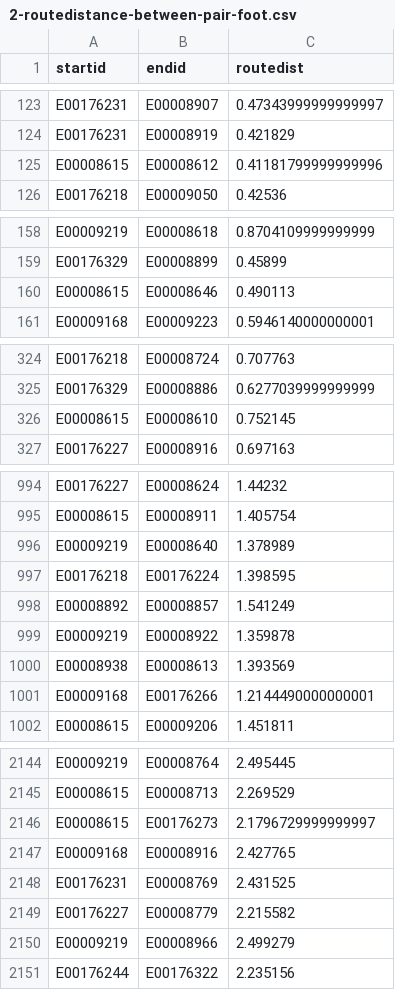
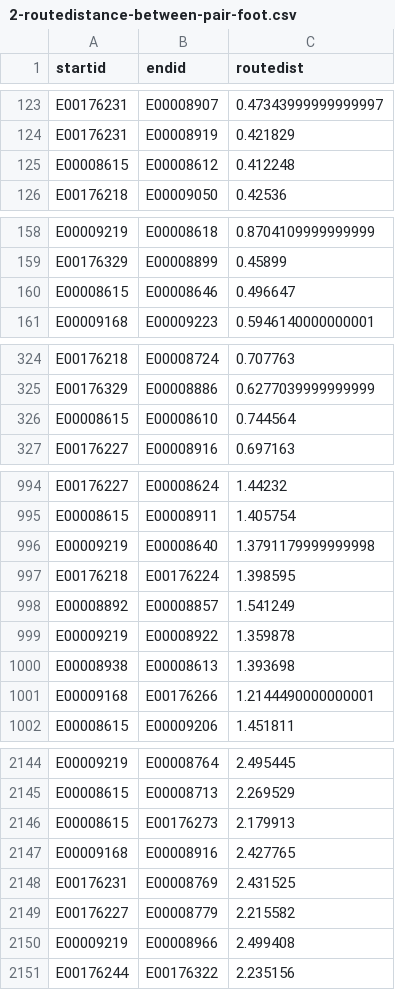
Before and after one commit to IrenaItova/ata-london-infra, a CSV file: 02_DataCreated/2-route-different-modes/2-routedistance-between-pair-foot.csv, drawn as a sheet; only a part is shown, gaps mark what is left out; the diff covers the shown part only.

Commit message:
extract routes not just route distance

```diff
--- a/02_DataCreated/2-route-different-modes/2-routedistance-between-pair-foot.csv
+++ b/02_DataCreated/2-route-different-modes/2-routedistance-between-pair-foot.csv
@@ -124,3 +124,3 @@ E00176231,E00008907,0.47343999999999997
 E00176231,E00008919,0.421829
-E00008615,E00008612,0.41181799999999996
+E00008615,E00008612,0.412248
 E00176218,E00009050,0.42536
@@ -159,3 +159,3 @@ E00009219,E00008618,0.8704109999999999
 E00176329,E00008899,0.45899
-E00008615,E00008646,0.490113
+E00008615,E00008646,0.496647
 E00009168,E00009223,0.5946140000000001
@@ -325,3 +325,3 @@ E00176218,E00008724,0.707763
 E00176329,E00008886,0.6277039999999999
-E00008615,E00008610,0.752145
+E00008615,E00008610,0.744564
 E00176227,E00008916,0.697163
@@ -995,3 +995,3 @@ E00176227,E00008624,1.44232
 E00008615,E00008911,1.405754
-E00009219,E00008640,1.378989
+E00009219,E00008640,1.3791179999999998
 E00176218,E00176224,1.398595
@@ -999,3 +999,3 @@ E00008892,E00008857,1.541249
 E00009219,E00008922,1.359878
-E00008938,E00008613,1.393569
+E00008938,E00008613,1.393698
 E00009168,E00176266,1.2144490000000001
@@ -2145,3 +2145,3 @@ E00009219,E00008764,2.495445
 E00008615,E00008713,2.269529
-E00008615,E00176273,2.1796729999999997
+E00008615,E00176273,2.179913
 E00009168,E00008916,2.427765
@@ -2149,3 +2149,3 @@ E00176231,E00008769,2.431525
 E00176227,E00008779,2.215582
-E00009219,E00008966,2.499279
+E00009219,E00008966,2.499408
 E00176244,E00176322,2.235156
```
Also changed, not shown: 39 edited cells elsewhere in this file, 02_DataCreated/2-route-different-modes/2-routedistance-between-pair-bike.csv, 02_DataCreated/2-route-different-modes/3-routedistance-between-pair-combined.csv, 8 other files.
